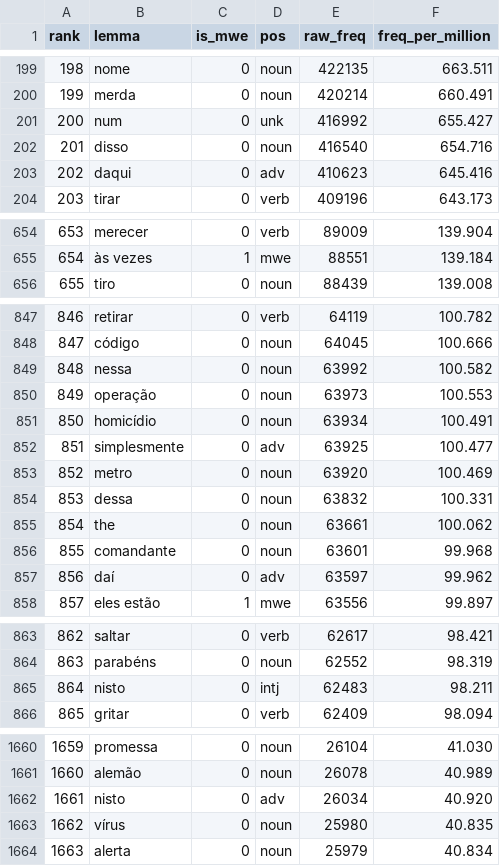
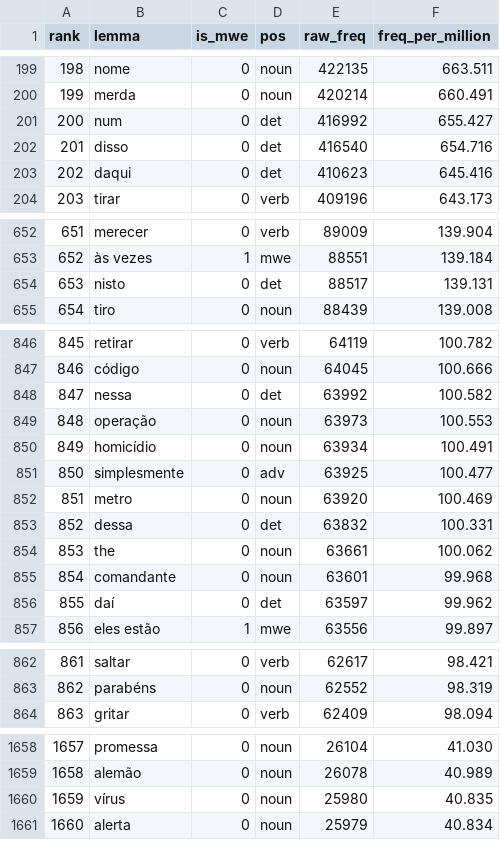
Before and after one commit to jamminalley/EPspokenfrequency, a CSV file: out/ep_spoken_top5000.csv, drawn as a sheet; only a part is shown, gaps mark what is left out; removed rows and columns are numbered as before the commit, all else as after; the diff covers the shown part only; the diff names each change by its address in the sheet, - before the commit and + after, or states it on an @@ line.

```diff
--- a/out/ep_spoken_top5000.csv
+++ b/out/ep_spoken_top5000.csv
-D201 (pos): unk
+D201 (pos): det
-D202 (pos): noun
+D202 (pos): det
-D203 (pos): adv
+D203 (pos): det
@@ column A (rank) renumbered between rows 237 and 4998 @@
+row 654: 653 | nisto | 0 | det | 88517 | 139.131
-D848 (pos): noun
+D848 (pos): det
-D853 (pos): noun
+D853 (pos): det
-D856 (pos): adv
+D856 (pos): det
-row 865: 864 | nisto | 0 | intj | 62483 | 98.211
-row 1662: 1661 | nisto | 0 | adv | 26034 | 40.920
```
Also changed, not shown: 4 added rows, 3 removed rows and 51 edited cells elsewhere in this file, eval/gloss_dryrun.tsv, out/ep_spoken_anki_enrichable.tsv, 21 other files.
